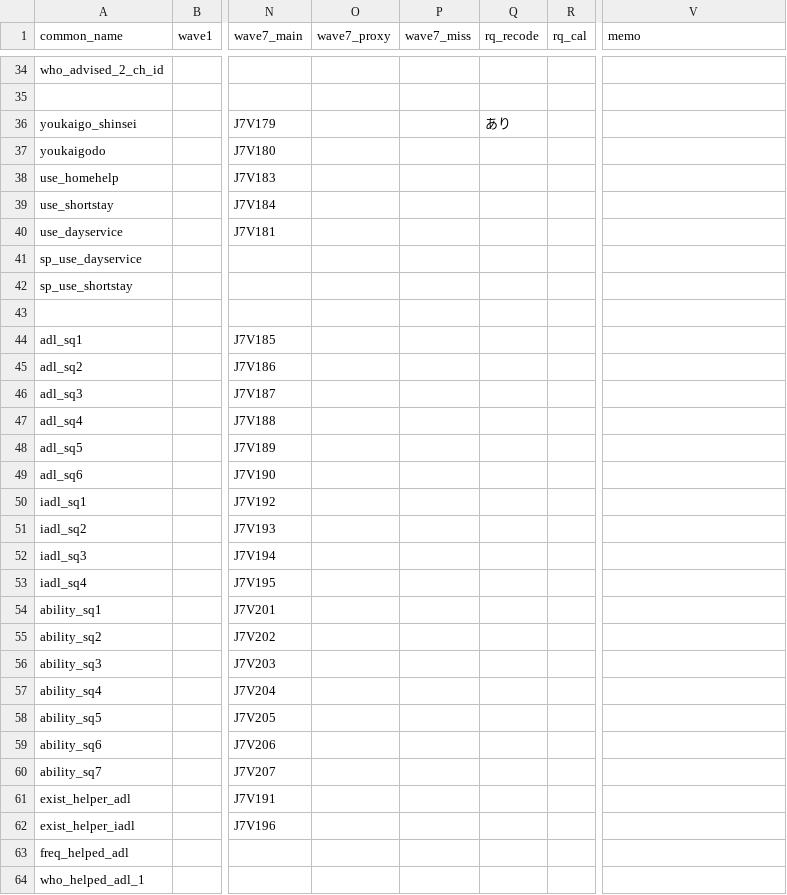
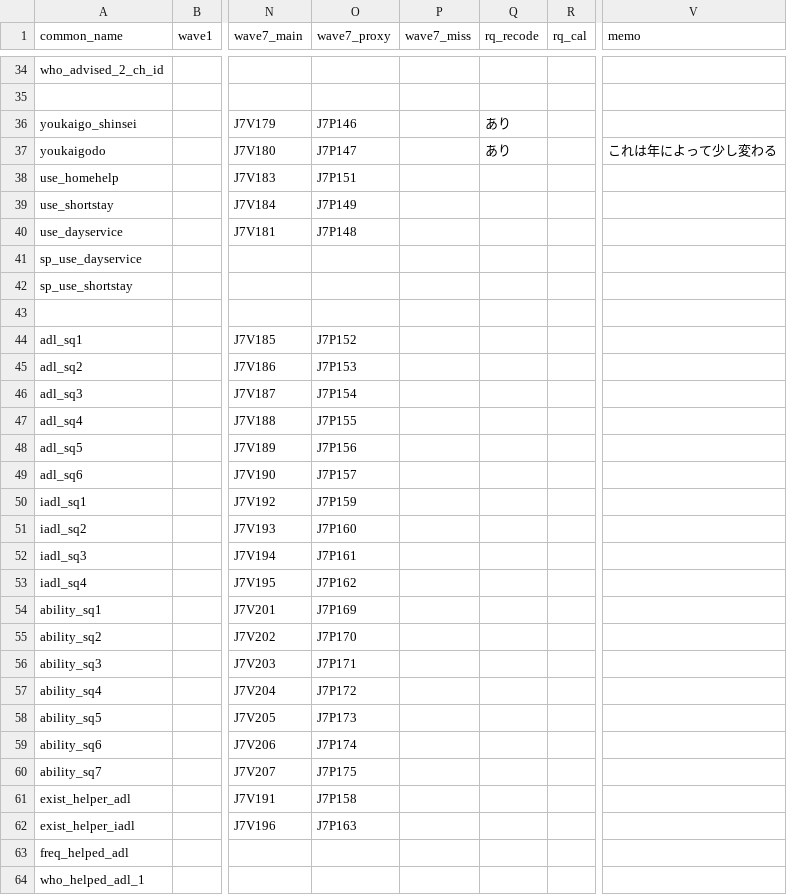
Before and after one commit to nishinoh/jahead_secondary2019, a CSV file: src/00_variable_names.csv, drawn as a sheet; only a part is shown, gaps mark what is left out; the diff covers the shown part only; the diff names each change by its address in the sheet, - before the commit and + after, or states it on an @@ line.

```diff
--- a/src/00_variable_names.csv
+++ b/src/00_variable_names.csv
-O36 (wave7_proxy): (empty)
+O36 (wave7_proxy): J7P146
-O37 (wave7_proxy): (empty)
+O37 (wave7_proxy): J7P147
-Q37 (rq_recode): (empty)
+Q37 (rq_recode): あり
-V37 (memo): (empty)
+V37 (memo): これは年によって少し変わる
-O38 (wave7_proxy): (empty)
+O38 (wave7_proxy): J7P151
-O39 (wave7_proxy): (empty)
+O39 (wave7_proxy): J7P149
-O40 (wave7_proxy): (empty)
+O40 (wave7_proxy): J7P148
-O44 (wave7_proxy): (empty)
+O44 (wave7_proxy): J7P152
-O45 (wave7_proxy): (empty)
+O45 (wave7_proxy): J7P153
-O46 (wave7_proxy): (empty)
+O46 (wave7_proxy): J7P154
-O47 (wave7_proxy): (empty)
+O47 (wave7_proxy): J7P155
-O48 (wave7_proxy): (empty)
+O48 (wave7_proxy): J7P156
-O49 (wave7_proxy): (empty)
+O49 (wave7_proxy): J7P157
-O50 (wave7_proxy): (empty)
+O50 (wave7_proxy): J7P159
-O51 (wave7_proxy): (empty)
+O51 (wave7_proxy): J7P160
-O52 (wave7_proxy): (empty)
+O52 (wave7_proxy): J7P161
-O53 (wave7_proxy): (empty)
+O53 (wave7_proxy): J7P162
-O54 (wave7_proxy): (empty)
+O54 (wave7_proxy): J7P169
-O55 (wave7_proxy): (empty)
+O55 (wave7_proxy): J7P170
-O56 (wave7_proxy): (empty)
+O56 (wave7_proxy): J7P171
-O57 (wave7_proxy): (empty)
+O57 (wave7_proxy): J7P172
-O58 (wave7_proxy): (empty)
+O58 (wave7_proxy): J7P173
-O59 (wave7_proxy): (empty)
+O59 (wave7_proxy): J7P174
-O60 (wave7_proxy): (empty)
+O60 (wave7_proxy): J7P175
-O61 (wave7_proxy): (empty)
+O61 (wave7_proxy): J7P158
-O62 (wave7_proxy): (empty)
+O62 (wave7_proxy): J7P163
```
Also changed, not shown: 71 edited cells elsewhere in this file.
